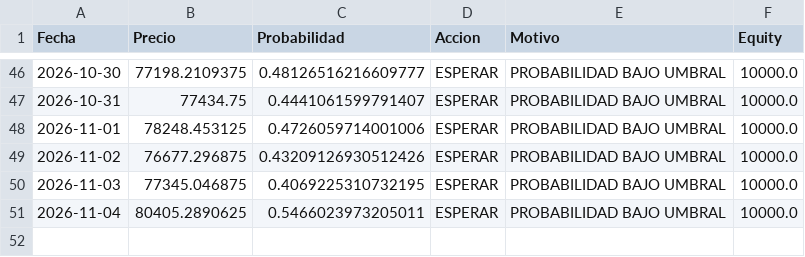
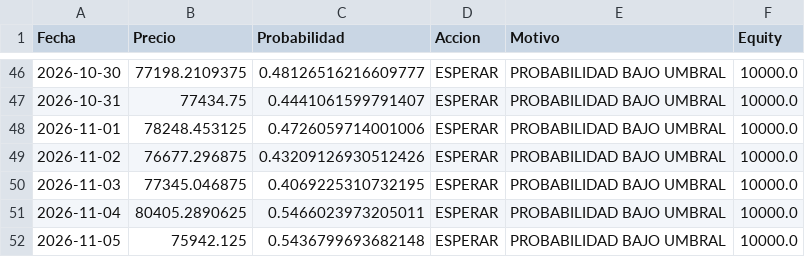
Before and after one commit to user12202912-hue/BTC-AI-BOT, a CSV file: log.csv, drawn as a sheet; only a part is shown, gaps mark what is left out; the diff names each change by its address in the sheet, - before the commit and + after, or states it on an @@ line.

```diff
--- a/log.csv
+++ b/log.csv
+row 52: 2026-11-05 | 75942.125 | 0.5436799693682148 | ESPERAR | PROBABILIDAD BAJO UMBRAL | 10000.0
```
Also changed, not shown: equity.csv, senales.csv, 1 other file.
